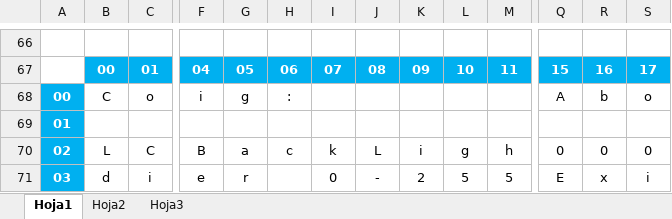
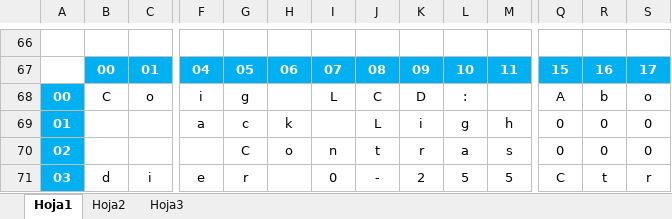
Before and after one commit to sve410/ardmx, an Excel workbook: Firmware/v0.3 Stable - Hard 0.0/LCD Layout - Firm v03.xlsx, sheet Hoja1, drawn as a sheet; only a part is shown, gaps mark what is left out; values as stored, in another font and other column widths than the file's, no borders; removed rows and columns are numbered as before the commit, all else as after; rows hold the shown columns only; the diff covers the shown part only; the diff names each change by its address in the sheet, - before the commit and + after, or states it on an @@ line.

Commit message:
Firm v0.3 - implementacion en config de control de contraste

```diff
--- a/Firmware/v0.3 Stable - Hard 0.0/LCD Layout - Firm v03.xlsx (sheet Hoja1)
+++ b/Firmware/v0.3 Stable - Hard 0.0/LCD Layout - Firm v03.xlsx (sheet Hoja1)
-H68: :
+H68: (empty)
-I68: (empty)
+I68: L
-J68: (empty)
+J68: C
-K68: (empty)
+K68: D
-L68: (empty)
+L68: :
-row 69: 01
+row 69: 01 |  |  | a | c | k |  | L | i | g | h | 0 | 0 | 0
-B70: L
+B70: (empty)
-C70: C
+C70: (empty)
-F70: B
+F70: (empty)
-G70: a
+G70: C
-H70: c
+H70: o
-I70: k
+I70: n
-J70: L
+J70: t
-K70: i
+K70: r
-L70: g
+L70: a
-M70: h
+M70: s
-Q71: E
+Q71: C
-R71: x
+R71: t
-S71: i
+S71: r
```
Also changed, not shown: 2 edited cells elsewhere in this sheet, 7 other files.
